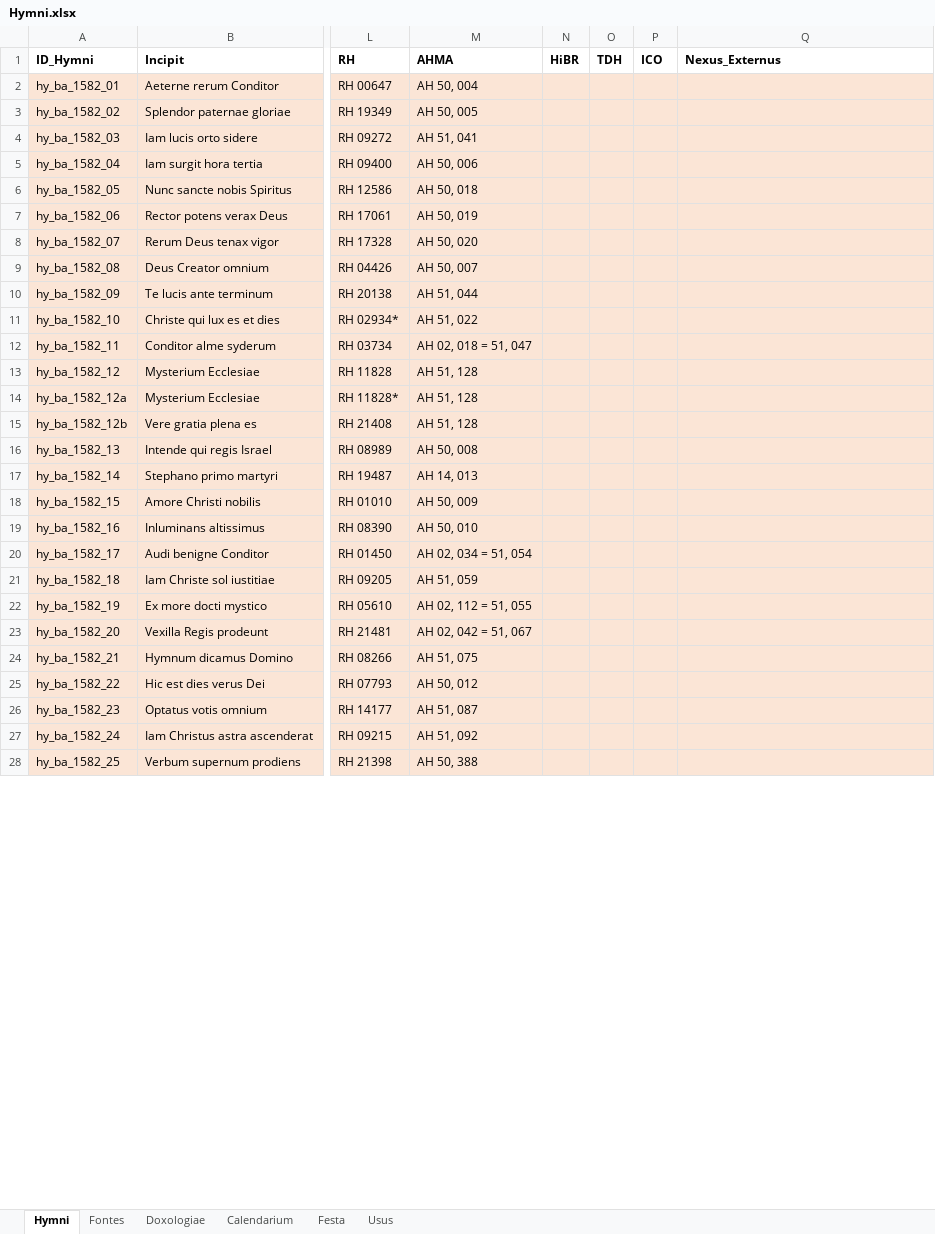
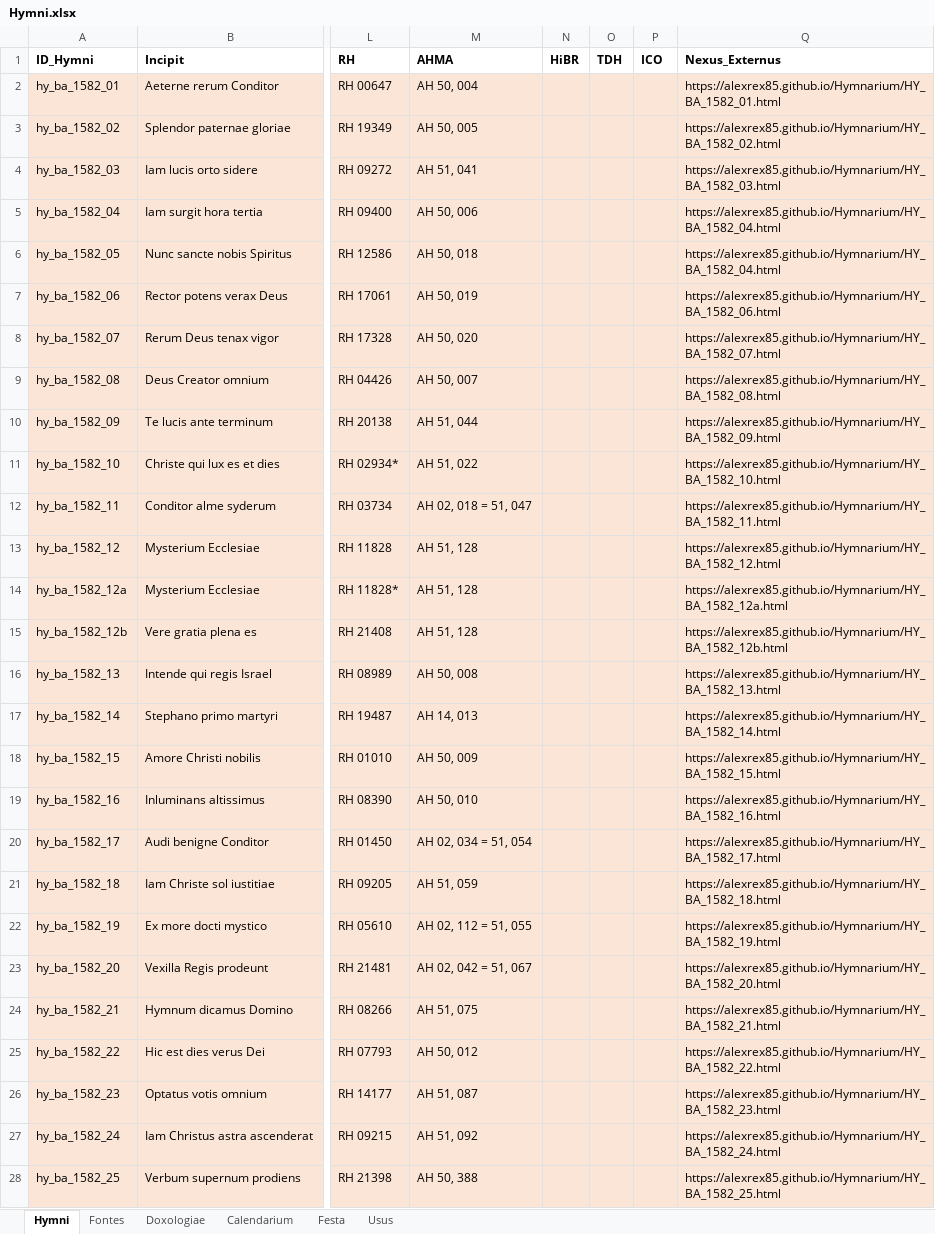
Before and after one commit to alexrex85/Hymnarium, an Excel workbook: Hymni.xlsx, sheet Hymni, drawn as a sheet; only a part is shown, gaps mark what is left out; values as stored, in another font and other column widths than the file's, no borders; the diff covers the shown part only; the diff names each change by its address in the sheet, - before the commit and + after, or states it on an @@ line.

```diff
--- a/Hymni.xlsx (sheet Hymni)
+++ b/Hymni.xlsx (sheet Hymni)
-Q2 (Nexus_Externus): (empty)
+Q2 (Nexus_Externus): https://alexrex85.github.io/Hymnarium/HY_BA_1582_01.html
-Q3 (Nexus_Externus): (empty)
+Q3 (Nexus_Externus): https://alexrex85.github.io/Hymnarium/HY_BA_1582_02.html
-Q4 (Nexus_Externus): (empty)
+Q4 (Nexus_Externus): https://alexrex85.github.io/Hymnarium/HY_BA_1582_03.html
-Q5:Q6 (Nexus_Externus): (empty)
+Q5:Q6 (Nexus_Externus): https://alexrex85.github.io/Hymnarium/HY_BA_1582_04.html
-Q7 (Nexus_Externus): (empty)
+Q7 (Nexus_Externus): https://alexrex85.github.io/Hymnarium/HY_BA_1582_06.html
-Q8 (Nexus_Externus): (empty)
+Q8 (Nexus_Externus): https://alexrex85.github.io/Hymnarium/HY_BA_1582_07.html
-Q9 (Nexus_Externus): (empty)
+Q9 (Nexus_Externus): https://alexrex85.github.io/Hymnarium/HY_BA_1582_08.html
-Q10 (Nexus_Externus): (empty)
+Q10 (Nexus_Externus): https://alexrex85.github.io/Hymnarium/HY_BA_1582_09.html
-Q11 (Nexus_Externus): (empty)
+Q11 (Nexus_Externus): https://alexrex85.github.io/Hymnarium/HY_BA_1582_10.html
-Q12 (Nexus_Externus): (empty)
+Q12 (Nexus_Externus): https://alexrex85.github.io/Hymnarium/HY_BA_1582_11.html
-Q13 (Nexus_Externus): (empty)
+Q13 (Nexus_Externus): https://alexrex85.github.io/Hymnarium/HY_BA_1582_12.html
-Q14 (Nexus_Externus): (empty)
+Q14 (Nexus_Externus): https://alexrex85.github.io/Hymnarium/HY_BA_1582_12a.html
-Q15 (Nexus_Externus): (empty)
+Q15 (Nexus_Externus): https://alexrex85.github.io/Hymnarium/HY_BA_1582_12b.html
-Q16 (Nexus_Externus): (empty)
+Q16 (Nexus_Externus): https://alexrex85.github.io/Hymnarium/HY_BA_1582_13.html
-Q17 (Nexus_Externus): (empty)
+Q17 (Nexus_Externus): https://alexrex85.github.io/Hymnarium/HY_BA_1582_14.html
-Q18 (Nexus_Externus): (empty)
+Q18 (Nexus_Externus): https://alexrex85.github.io/Hymnarium/HY_BA_1582_15.html
-Q19 (Nexus_Externus): (empty)
+Q19 (Nexus_Externus): https://alexrex85.github.io/Hymnarium/HY_BA_1582_16.html
-Q20 (Nexus_Externus): (empty)
+Q20 (Nexus_Externus): https://alexrex85.github.io/Hymnarium/HY_BA_1582_17.html
-Q21 (Nexus_Externus): (empty)
+Q21 (Nexus_Externus): https://alexrex85.github.io/Hymnarium/HY_BA_1582_18.html
-Q22 (Nexus_Externus): (empty)
+Q22 (Nexus_Externus): https://alexrex85.github.io/Hymnarium/HY_BA_1582_19.html
-Q23 (Nexus_Externus): (empty)
+Q23 (Nexus_Externus): https://alexrex85.github.io/Hymnarium/HY_BA_1582_20.html
-Q24 (Nexus_Externus): (empty)
+Q24 (Nexus_Externus): https://alexrex85.github.io/Hymnarium/HY_BA_1582_21.html
-Q25 (Nexus_Externus): (empty)
+Q25 (Nexus_Externus): https://alexrex85.github.io/Hymnarium/HY_BA_1582_22.html
-Q26 (Nexus_Externus): (empty)
+Q26 (Nexus_Externus): https://alexrex85.github.io/Hymnarium/HY_BA_1582_23.html
-Q27 (Nexus_Externus): (empty)
+Q27 (Nexus_Externus): https://alexrex85.github.io/Hymnarium/HY_BA_1582_24.html
-Q28 (Nexus_Externus): (empty)
+Q28 (Nexus_Externus): https://alexrex85.github.io/Hymnarium/HY_BA_1582_25.html
```
Also changed, not shown: 150 edited cells elsewhere in this sheet, sheet Festa, sheet Usus, 8 other files.
